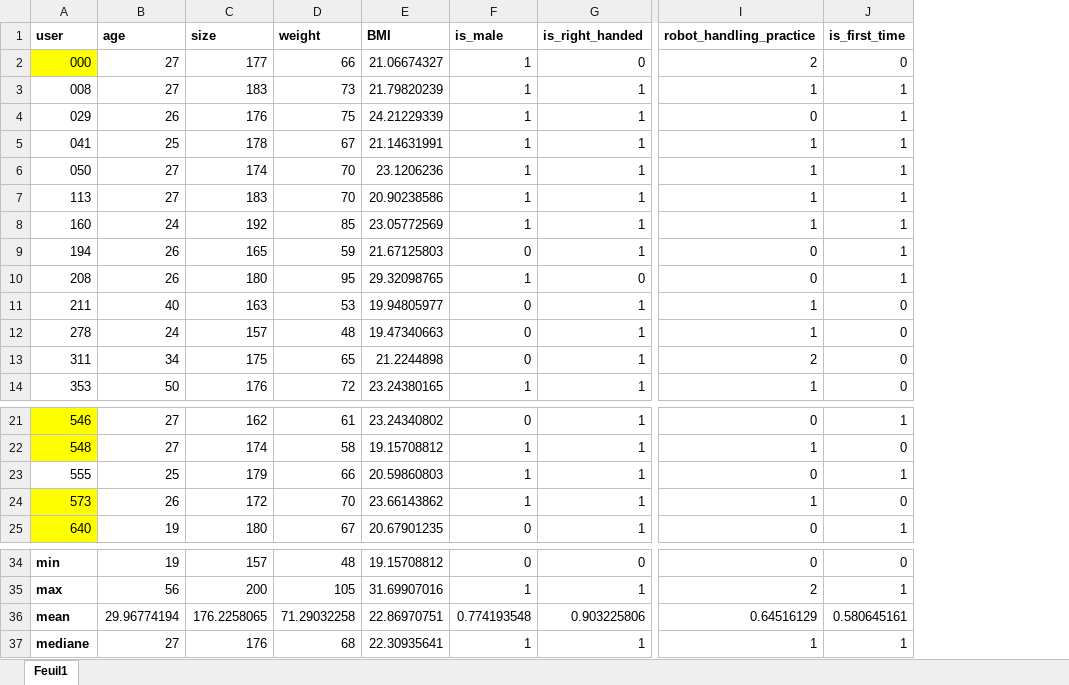
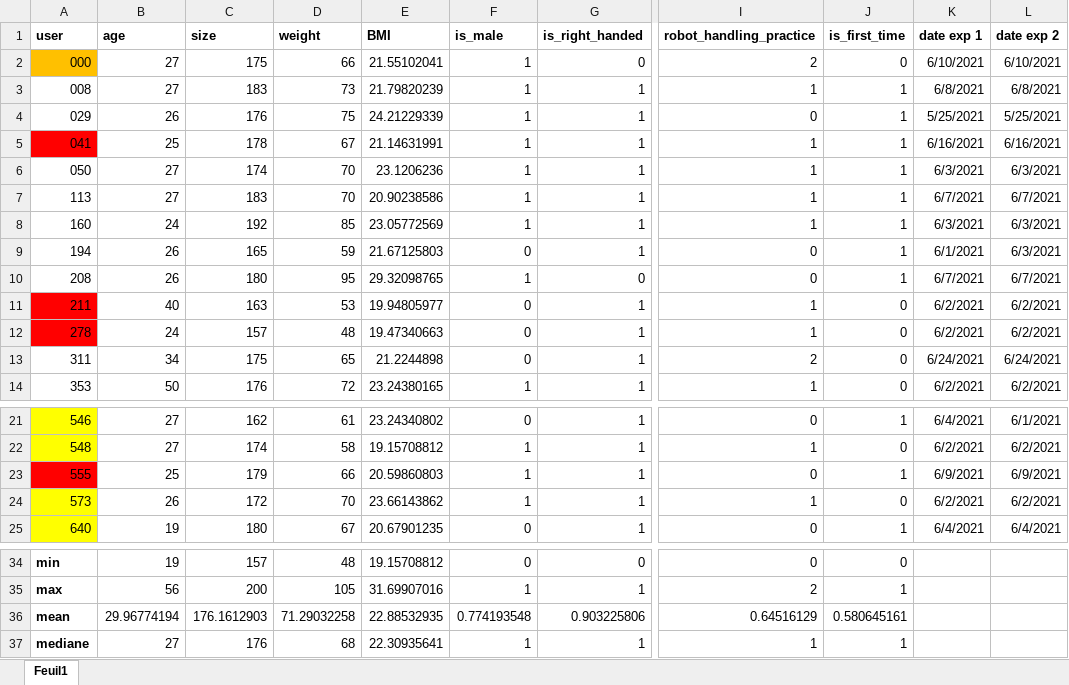
Before and after one commit to FortinoDiVinci/Thesis_report, an Excel workbook: Experience/users_data.xlsx, sheet Feuil1, drawn as a sheet; only a part is shown, gaps mark what is left out; values as stored, in another font and other column widths than the file's, no borders; the diff names each change by its address in the sheet, - before the commit and + after, or states it on an @@ line.

Commit message:
experimental user data update

```diff
--- a/Experience/users_data.xlsx (sheet Feuil1)
+++ b/Experience/users_data.xlsx (sheet Feuil1)
+column K (date exp 1), rows 2-14: 6/10/2021 | 6/8/2021 | 5/25/2021 | 6/16/2021 | 6/3/2021 | 6/7/2021 | 6/3/2021 | 6/1/2021 | 6/7/2021 | 6/2/2021 | 6/2/2021 | 6/24/2021 | 6/2/2021; rows 21-25: 6/4/2021 | 6/2/2021 | 6/9/2021 | 6/2/2021 | 6/4/2021
+column L (date exp 2), rows 2-14: 6/10/2021 | 6/8/2021 | 5/25/2021 | 6/16/2021 | 6/3/2021 | 6/7/2021 | 6/3/2021 | 6/3/2021 | 6/7/2021 | 6/2/2021 | 6/2/2021 | 6/24/2021 | 6/2/2021; rows 21-25: 6/1/2021 | 6/2/2021 | 6/9/2021 | 6/2/2021 | 6/4/2021
-A2 fill: #FFFF00
+A2 fill: #FFC000
-C2 (size): 177
+C2 (size): 175
-E2 (BMI): 21.06674327
+E2 (BMI): 21.55102041
-A5 fill: none
+A5 fill: #FF0000
-A11:A12 fill: none
+A11:A12 fill: #FF0000
-A23 fill: none
+A23 fill: #FF0000
-C36 (size): 176.2258065
+C36 (size): 176.1612903
-E36 (BMI): 22.86970751
+E36 (BMI): 22.88532935
```
